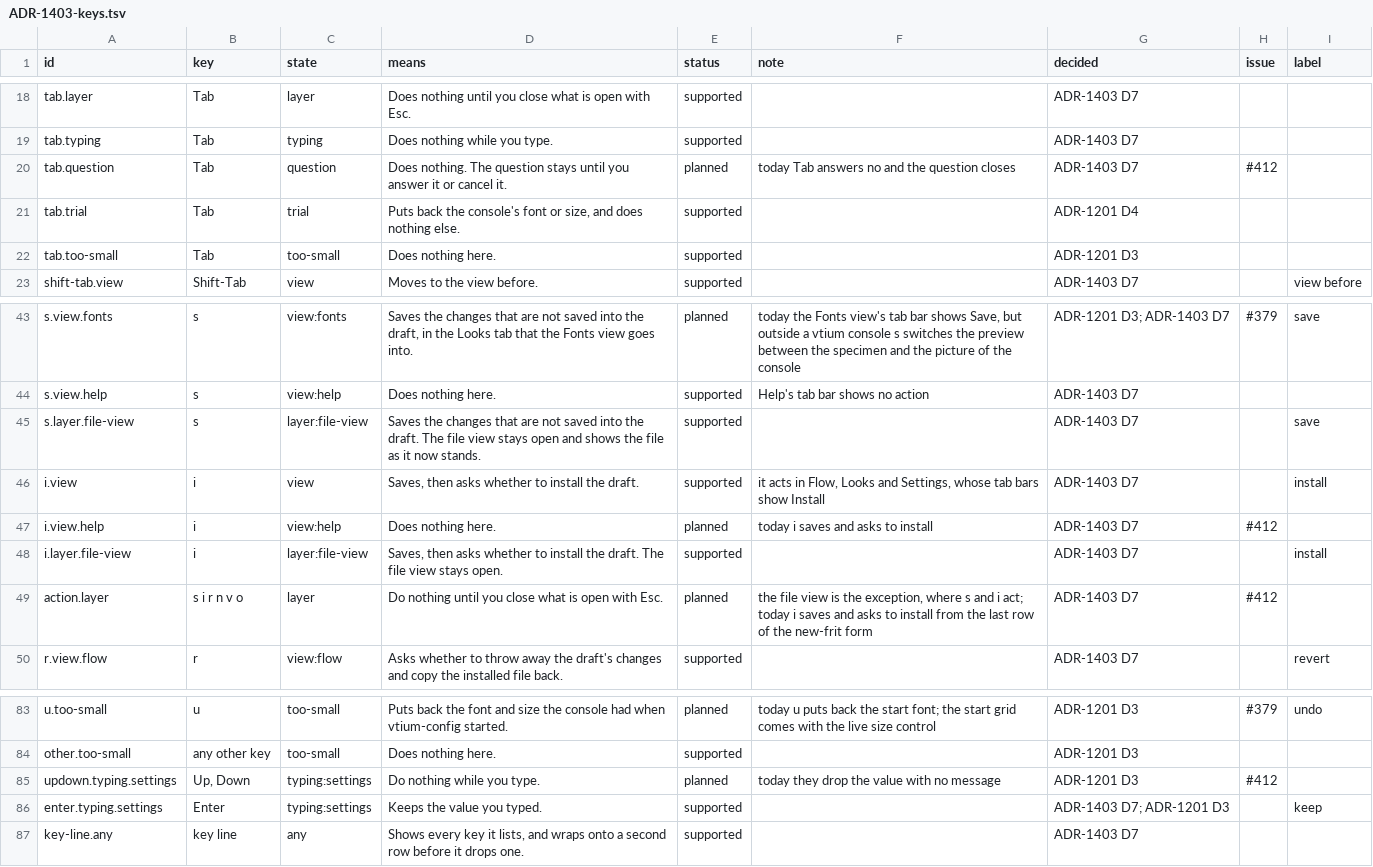
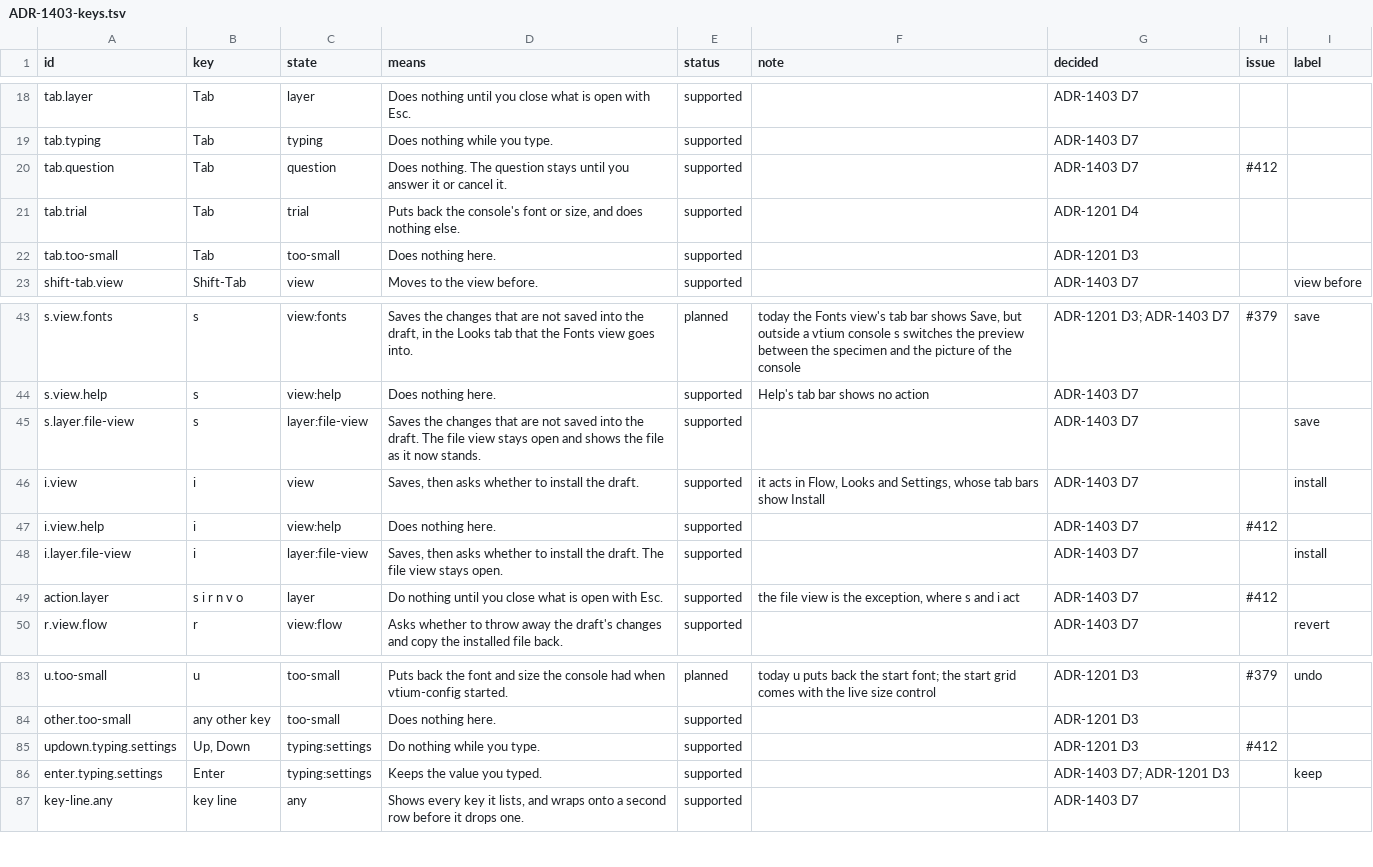
Before and after one commit to vtium/vtium, a TSV file: docs/architecture/platform/ADR-1403-keys.tsv, drawn as a sheet; only a part is shown, gaps mark what is left out; the diff covers the shown part only.

Commit message:
docs(adr-1403): the key table's rows that vtium-config now meets are supported
Status and note only, outside card H's file set, as the steering session allowed; card G's meanings and labels stay as G wrote them. Seventeen rows move from planned to supported, each with its note empty, apart from action.layer, whose note keeps the file view's exception: q.layer.file-view, q.layer.restore, q.question, q.too-small, tab.question, shift-tab.question, ctrl-c.trial, ctrl-c.too-small, y.question.leave, n.question.leave, n.question, i.question.leave, l.question.leave, other.question, i.view.help, action.layer and updown.typing.settings.

```diff
--- a/docs/architecture/platform/ADR-1403-keys.tsv
+++ b/docs/architecture/platform/ADR-1403-keys.tsv
@@ -19,3 +19,3 @@ tab.layer	Tab	layer	Does nothing until you close what is open with Esc.	supporte
 tab.typing	Tab	typing	Does nothing while you type.	supported		ADR-1403 D7		
-tab.question	Tab	question	Does nothing. The question stays until you answer it or cancel it.	planned	today Tab answers no and the question closes	ADR-1403 D7	#412	
+tab.question	Tab	question	Does nothing. The question stays until you answer it or cancel it.	supported		ADR-1403 D7	#412	
 tab.trial	Tab	trial	Puts back the console's font or size, and does nothing else.	supported		ADR-1201 D4		
@@ -46,5 +46,5 @@ s.layer.file-view	s	layer:file-view	Saves the changes that are not saved into th
 i.view	i	view	Saves, then asks whether to install the draft.	supported	it acts in Flow, Looks and Settings, whose tab bars show Install	ADR-1403 D7		install
-i.view.help	i	view:help	Does nothing here.	planned	today i saves and asks to install	ADR-1403 D7	#412	
+i.view.help	i	view:help	Does nothing here.	supported		ADR-1403 D7	#412	
 i.layer.file-view	i	layer:file-view	Saves, then asks whether to install the draft. The file view stays open.	supported		ADR-1403 D7		install
-action.layer	s i r n v o	layer	Do nothing until you close what is open with Esc.	planned	the file view is the exception, where s and i act; today i saves and asks to install from the last row of the new-frit form	ADR-1403 D7	#412	
+action.layer	s i r n v o	layer	Do nothing until you close what is open with Esc.	supported	the file view is the exception, where s and i act	ADR-1403 D7	#412	
 r.view.flow	r	view:flow	Asks whether to throw away the draft's changes and copy the installed file back.	supported		ADR-1403 D7		revert
@@ -84,3 +84,3 @@ u.too-small	u	too-small	Puts back the font and size the console had when vtium-c
 other.too-small	any other key	too-small	Does nothing here.	supported		ADR-1201 D3		
-updown.typing.settings	Up, Down	typing:settings	Do nothing while you type.	planned	today they drop the value with no message	ADR-1201 D3	#412	
+updown.typing.settings	Up, Down	typing:settings	Do nothing while you type.	supported		ADR-1201 D3	#412	
 enter.typing.settings	Enter	typing:settings	Keeps the value you typed.	supported		ADR-1403 D7; ADR-1201 D3		keep
```
Also changed, not shown: 26 edited cells elsewhere in this file.
